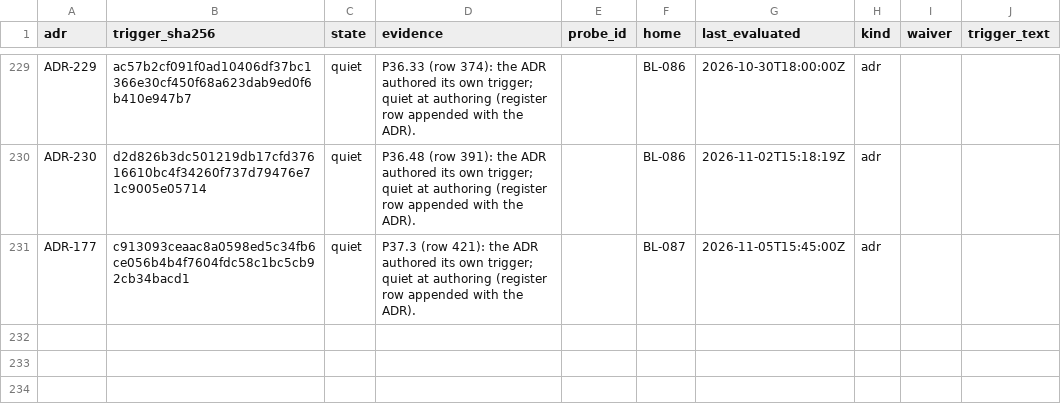
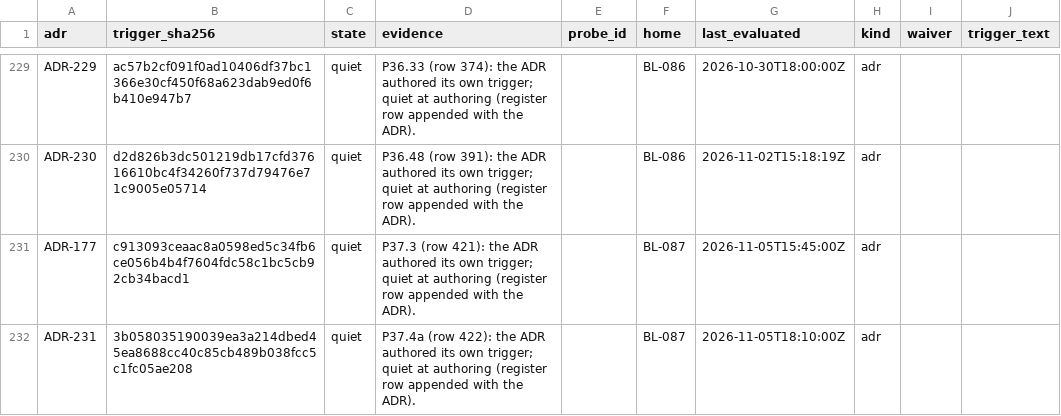
Before and after one commit to SteveVitali/Eleutheria, a CSV file: docs/build/reports/adr_triggers/ADR_TRIGGERS.csv, drawn as a sheet; only a part is shown, gaps mark what is left out.

```diff
--- a/docs/build/reports/adr_triggers/ADR_TRIGGERS.csv
+++ b/docs/build/reports/adr_triggers/ADR_TRIGGERS.csv
@@ -231 +231,2 @@ ADR-230,d2d826b3dc501219db17cfd37616610bc4f34260f737d79476e71c9005e05714,quiet,P
 ADR-177,c913093ceaac8a0598ed5c34fb6ce056b4b4f7604fdc58c1bc5cb92cb34bacd1,quiet,P37.3 (row 421): the ADR authored its own trigger; quiet at authoring (register row appended with the ADR).,,BL-087,2026-11-05T15:45:00Z,adr,,
+ADR-231,3b058035190039ea3a214dbed45ea8688cc40c85cb489b038fcc5c1fc05ae208,quiet,P37.4a (row 422): the ADR authored its own trigger; quiet at authoring (register row appended with the ADR).,,BL-087,2026-11-05T18:10:00Z,adr,,
```
Also changed, not shown: 27 other files.
